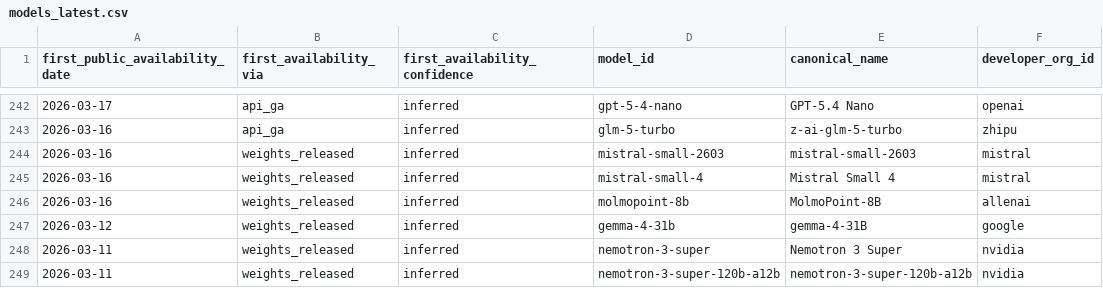
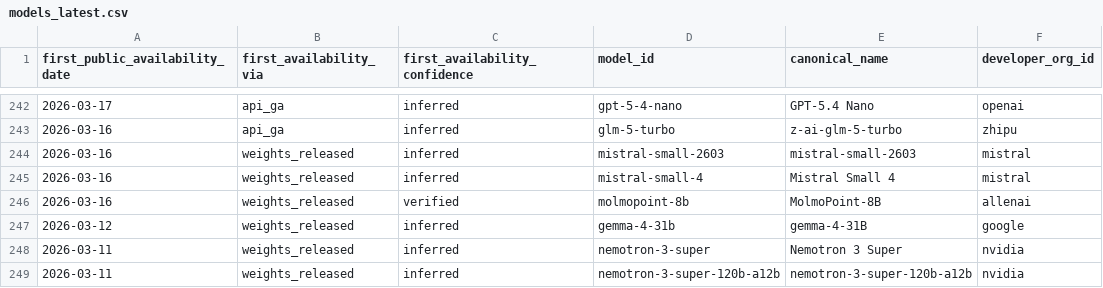
Before and after one commit to YasamanAnsari/llm-ledger, a CSV file: data/generated/models_latest.csv, drawn as a sheet; only a part is shown, gaps mark what is left out; the diff names each change by its address in the sheet, - before the commit and + after, or states it on an @@ line.

```diff
--- a/data/generated/models_latest.csv
+++ b/data/generated/models_latest.csv
-C246 (first_availability_confidence): inferred
+C246 (first_availability_confidence): verified
```
Also changed, not shown: data/core/claims.csv, data/core/events.csv, 19 other files.
